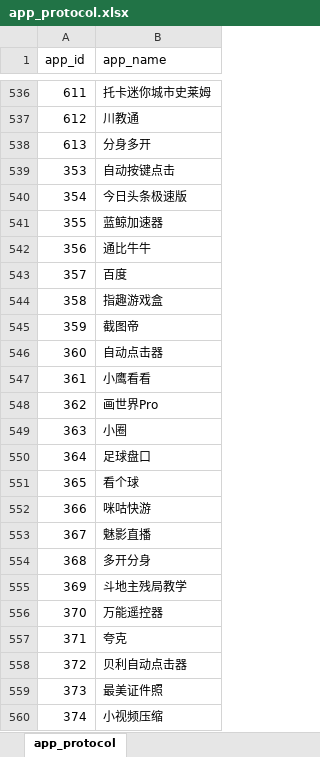
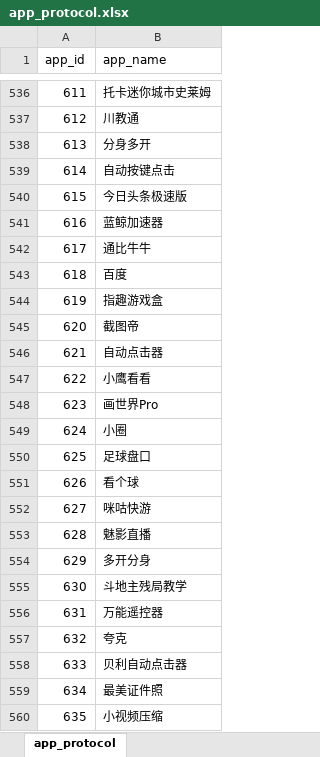
Before and after one commit to HITsmy/2023SummerWork2, an Excel workbook: database/app_protocol.xlsx, sheet app_protocol, drawn as a sheet; only a part is shown, gaps mark what is left out; values as stored, in another font and other column widths than the file's, no borders; the diff names each change by its address in the sheet, - before the commit and + after, or states it on an @@ line.

```diff
--- a/database/app_protocol.xlsx (sheet app_protocol)
+++ b/database/app_protocol.xlsx (sheet app_protocol)
-A539 (app_id): 353
+A539 (app_id): 614
-A540 (app_id): 354
+A540 (app_id): 615
-A541 (app_id): 355
+A541 (app_id): 616
-A542 (app_id): 356
+A542 (app_id): 617
-A543 (app_id): 357
+A543 (app_id): 618
-A544 (app_id): 358
+A544 (app_id): 619
-A545 (app_id): 359
+A545 (app_id): 620
-A546 (app_id): 360
+A546 (app_id): 621
-A547 (app_id): 361
+A547 (app_id): 622
-A548 (app_id): 362
+A548 (app_id): 623
-A549 (app_id): 363
+A549 (app_id): 624
-A550 (app_id): 364
+A550 (app_id): 625
-A551 (app_id): 365
+A551 (app_id): 626
-A552 (app_id): 366
+A552 (app_id): 627
-A553 (app_id): 367
+A553 (app_id): 628
-A554 (app_id): 368
+A554 (app_id): 629
-A555 (app_id): 369
+A555 (app_id): 630
-A556 (app_id): 370
+A556 (app_id): 631
-A557 (app_id): 371
+A557 (app_id): 632
-A558 (app_id): 372
+A558 (app_id): 633
-A559 (app_id): 373
+A559 (app_id): 634
-A560 (app_id): 374
+A560 (app_id): 635
```
Also changed, not shown: 1 other file.
